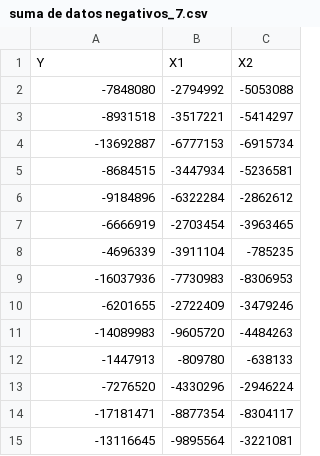
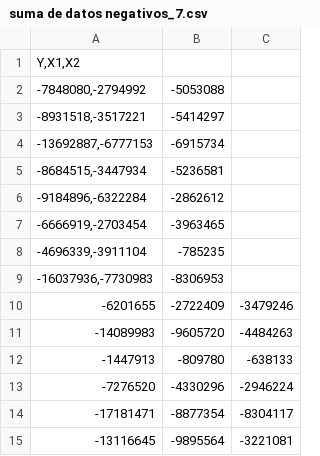
Before and after one commit to patriciomartinez08/IA, a CSV file: suma de datos negativos_7.csv, drawn as a sheet; only a part is shown.

Commit message:
Update suma de datos negativos_7.csv

```diff
--- a/suma de datos negativos_7.csv
+++ b/suma de datos negativos_7.csv
@@ -1,10 +1,10 @@
-Y;X1;X2
--7848080;-2794992;-5053088
--8931518;-3517221;-5414297
--13692887;-6777153;-6915734
--8684515;-3447934;-5236581
--9184896;-6322284;-2862612
--6666919;-2703454;-3963465
--4696339;-3911104;-785235
--16037936;-7730983;-8306953
+Y,X1,X2
+-7848080,-2794992;-5053088
+-8931518,-3517221;-5414297
+-13692887,-6777153;-6915734
+-8684515,-3447934;-5236581
+-9184896,-6322284;-2862612
+-6666919,-2703454;-3963465
+-4696339,-3911104;-785235
+-16037936,-7730983;-8306953
 -6201655;-2722409;-3479246
```
